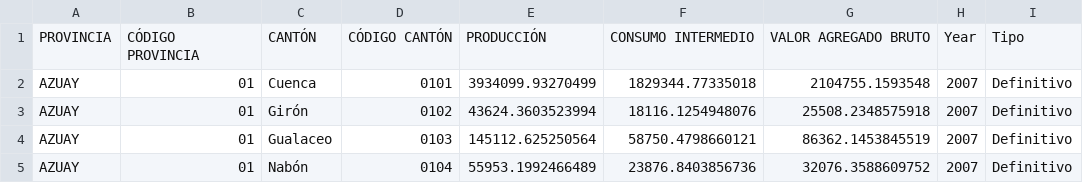
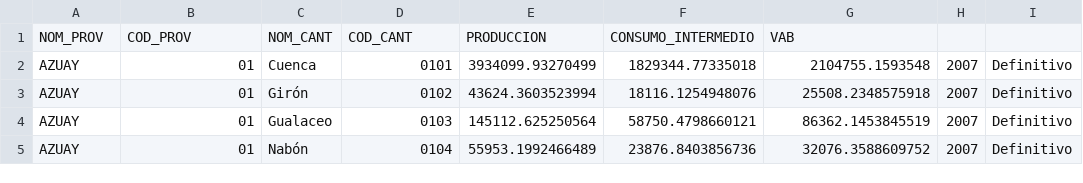
Before and after one commit to vmoprojs/DataLectures, a CSV file: SpatialData/VABTotalCantones2007-2019.csv, drawn as a sheet; only a part is shown.

Commit message:
VAB cantonal Ecuador

```diff
--- a/SpatialData/VABTotalCantones2007-2019.csv
+++ b/SpatialData/VABTotalCantones2007-2019.csv
@@ -1,2 +1,2 @@
-PROVINCIA,CÓDIGO PROVINCIA,CANTÓN,CÓDIGO CANTÓN,PRODUCCIÓN,CONSUMO INTERMEDIO,VALOR AGREGADO BRUTO,Year,Tipo
+NOM_PROV,COD_PROV,NOM_CANT,COD_CANT,PRODUCCION,CONSUMO_INTERMEDIO,VAB,,
 AZUAY,01,Cuenca,0101,3934099.93270499,1829344.77335018,2104755.1593548,2007,Definitivo
```
